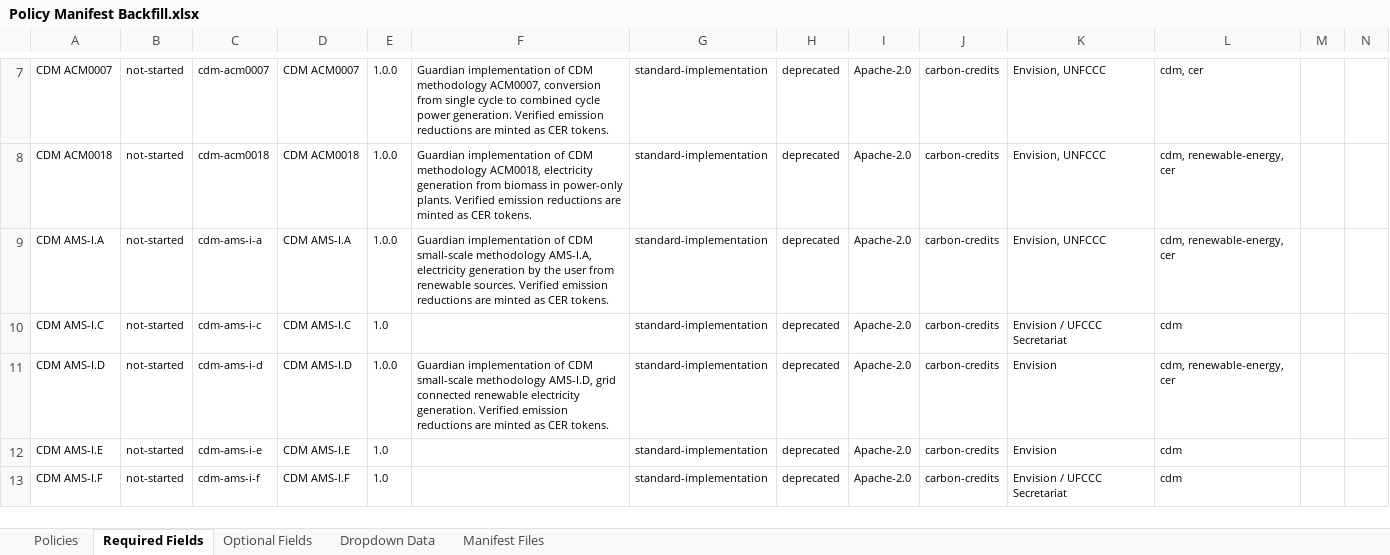
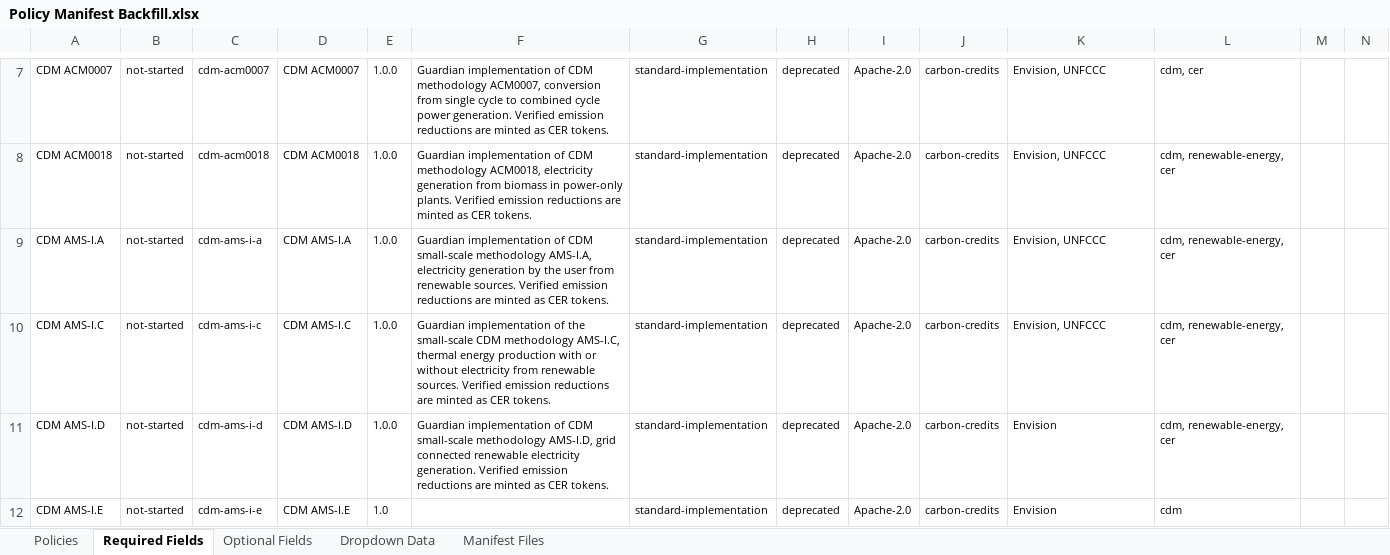
Before and after one commit to swidnikk/guardian, an Excel workbook: Methodology Library/Policy Manifest Backfill.xlsx, sheet Required Fields, drawn as a sheet; only a part is shown, gaps mark what is left out; the shorter side is filled out with more unchanged rows; values as stored, in another font and other column widths than the file's, no borders; charts and pictures and table styles not drawn; the diff names each change by its address in the sheet, - before the commit and + after, or states it on an @@ line.

```diff
--- a/Methodology Library/Policy Manifest Backfill.xlsx (sheet Required Fields)
+++ b/Methodology Library/Policy Manifest Backfill.xlsx (sheet Required Fields)
-E10: 1.0
+E10: 1.0.0
-F10: (empty)
+F10: Guardian implementation of the small-scale CDM methodology AMS-I.C, thermal energy production with or without electricity from renewable sources. Verified emission reductions are minted as CER tokens.
-K10: Envision / UFCCC Secretariat
+K10: Envision, UNFCCC
-L10: cdm
+L10: cdm, renewable-energy, cer
```
Also changed, not shown: sheet Optional Fields, sheet Policies, 1 other file.
